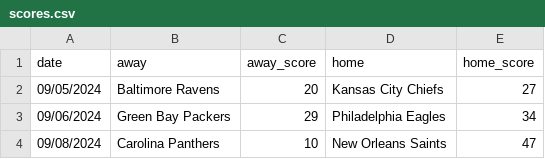
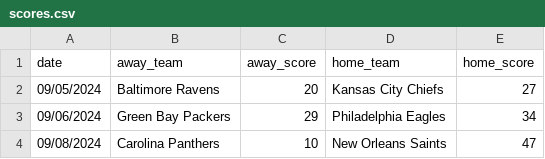
Before and after one commit to avery-gfs/CS-2, a CSV file: football/scores.csv, drawn as a sheet; only a part is shown.

Commit message:
headers

```diff
--- a/football/scores.csv
+++ b/football/scores.csv
@@ -1,2 +1,2 @@
-date,away,away_score,home,home_score
+date,away_team,away_score,home_team,home_score
 09/05/2024,Baltimore Ravens,20,Kansas City Chiefs,27
```
